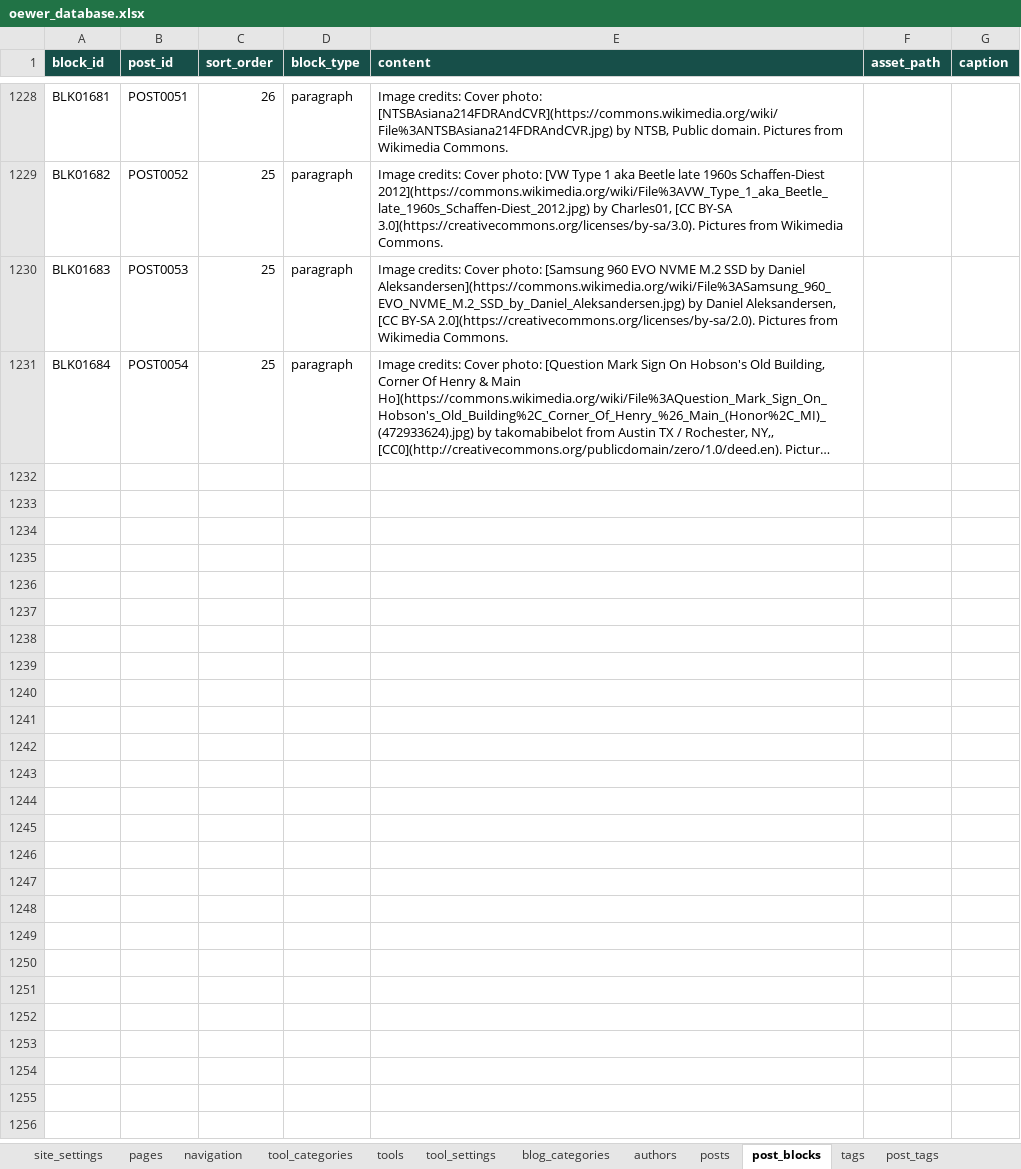
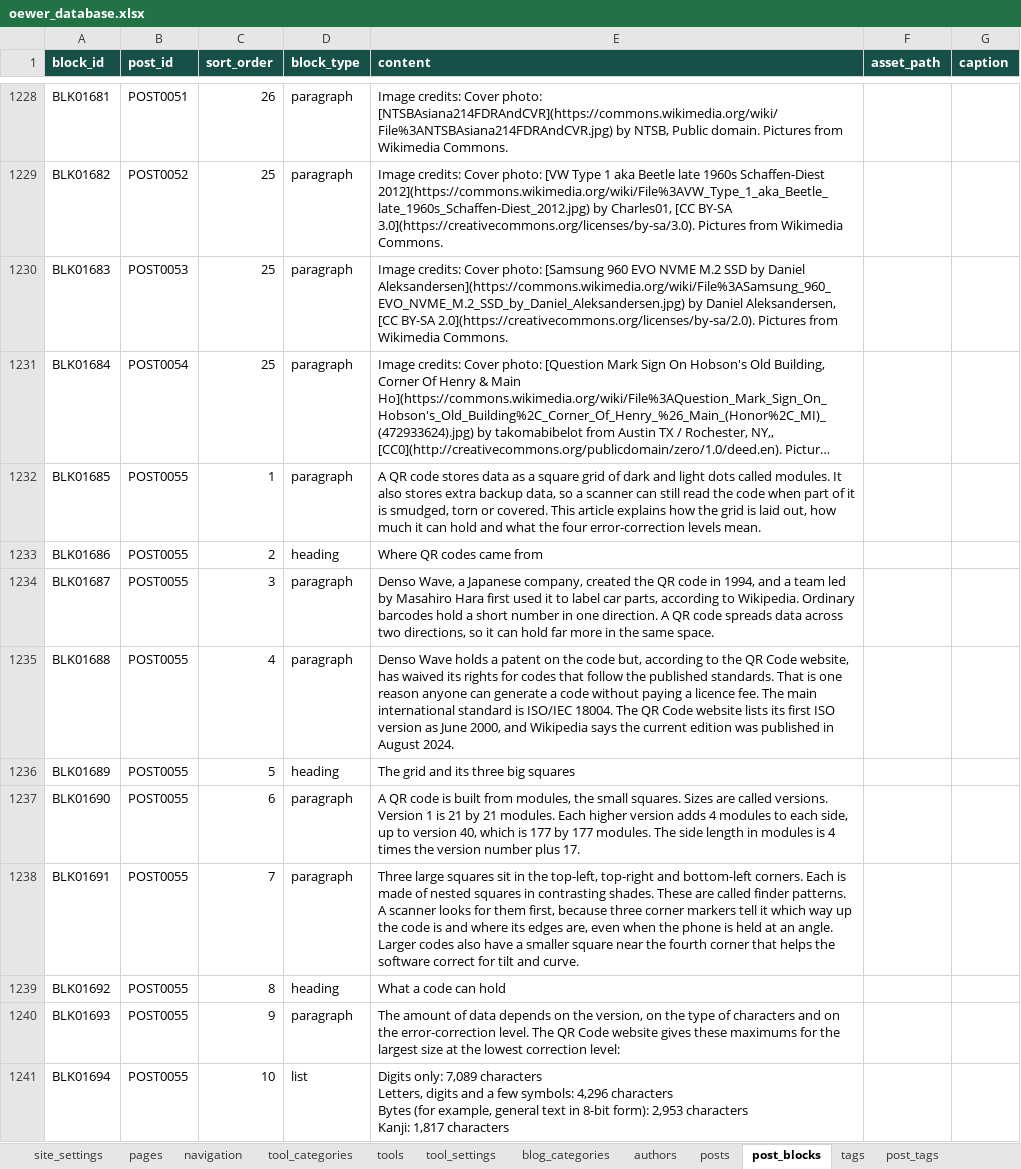
Before and after one commit to oewersolutions/oewer-tools, an Excel workbook: data/oewer_database.xlsx, sheet post_blocks, drawn as a sheet; only a part is shown, gaps mark what is left out; long unchanged cells end in …; values as stored, in another font and other column widths than the file's, no borders; ↵ is a line break in a cell; the diff covers the shown part only; the diff names each change by its address in the sheet, - before the commit and + after, or states it on an @@ line.

```diff
--- a/data/oewer_database.xlsx (sheet post_blocks)
+++ b/data/oewer_database.xlsx (sheet post_blocks)
+row 1232: BLK01685 | POST0055 | 1 | paragraph | A QR code stores data as a square grid of dark and light dots called modules. It also stores extra backup data, so a scanner can still read the code when part of it is smudged, torn or covered. This article explains how the grid is laid out, how much it can hold and what the four error-correction levels mean.
+row 1233: BLK01686 | POST0055 | 2 | heading | Where QR codes came from
+row 1234: BLK01687 | POST0055 | 3 | paragraph | Denso Wave, a Japanese company, created the QR code in 1994, and a team led by Masahiro Hara first used it to label car parts, according to Wikipedia. Ordinary barcodes hold a short number in one direction. A QR code spreads data across two directions, so it can hold far more in the same space.
+row 1235: BLK01688 | POST0055 | 4 | paragraph | Denso Wave holds a patent on the code but, according to the QR Code website, has waived its rights for codes that follow the published standards. That is one reason anyone can generate a code without paying a licence fee. The main international standard is ISO/IEC 18004. The QR Code website lists its first ISO version as June 2000, and Wikipedia says the current edition was published in August 2024.
+row 1236: BLK01689 | POST0055 | 5 | heading | The grid and its three big squares
+row 1237: BLK01690 | POST0055 | 6 | paragraph | A QR code is built from modules, the small squares. Sizes are called versions. Version 1 is 21 by 21 modules. Each higher version adds 4 modules to each side, up to version 40, which is 177 by 177 modules. The side length in modules is 4 times the version number plus 17.
+row 1238: BLK01691 | POST0055 | 7 | paragraph | Three large squares sit in the top-left, top-right and bottom-left corners. Each is made of nested squares in contrasting shades. These are called finder patterns. A scanner looks for them first, because three corner markers tell it which way up the code is and where its edges are, even when the phone is held at an angle. Larger codes also have a smaller square near the fourth corner that helps the software correct for tilt and curve.
+row 1239: BLK01692 | POST0055 | 8 | heading | What a code can hold
+row 1240: BLK01693 | POST0055 | 9 | paragraph | The amount of data depends on the version, on the type of characters and on the error-correction level. The QR Code website gives these maximums for the largest size at the lowest correction level:
+row 1241: BLK01694 | POST0055 | 10 | list | Digits only: 7,089 characters ↵ Letters, digits and a few symbols: 4,296 characters ↵ Bytes (for example, general text in 8-bit form): 2,953 characters ↵ Kanji: 1,817 characters
```
Also changed, not shown: 122 added rows elsewhere in this sheet, sheet tags, sheet posts, sheet post_tags, 1 other file.
